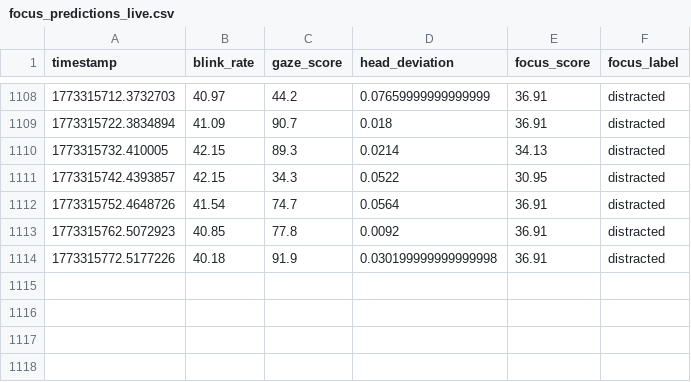
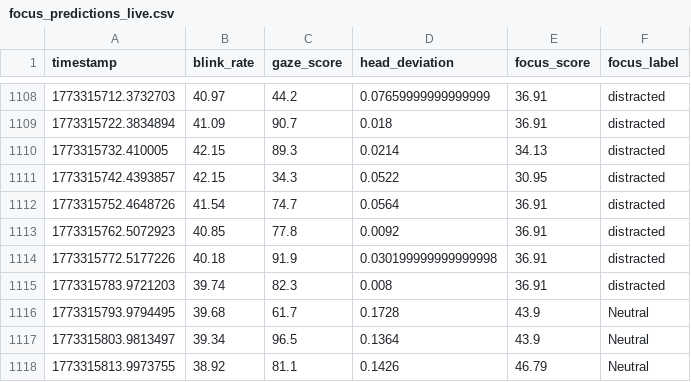
Before and after one commit to Dalmas-Omukaga/sync-flow, a CSV file: data/live/focus_predictions_live.csv, drawn as a sheet; only a part is shown, gaps mark what is left out; the diff names each change by its address in the sheet, - before the commit and + after, or states it on an @@ line.

Commit message:
sync: 1773315824

```diff
--- a/data/live/focus_predictions_live.csv
+++ b/data/live/focus_predictions_live.csv
+row 1115: 1773315783.9721203 | 39.74 | 82.3 | 0.008 | 36.91 | distracted
+row 1116: 1773315793.9794495 | 39.68 | 61.7 | 0.1728 | 43.9 | Neutral
+row 1117: 1773315803.9813497 | 39.34 | 96.5 | 0.1364 | 43.9 | Neutral
+row 1118: 1773315813.9973755 | 38.92 | 81.1 | 0.1426 | 46.79 | Neutral
```
